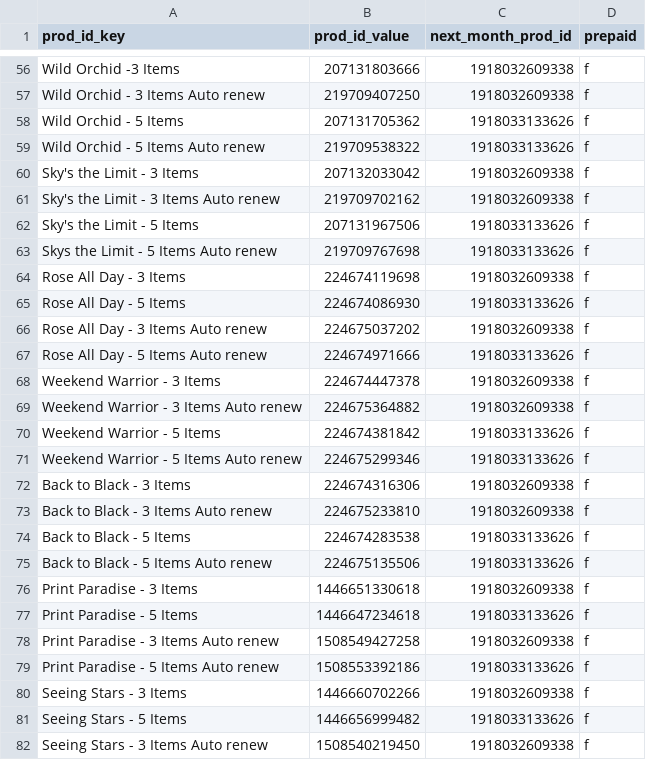
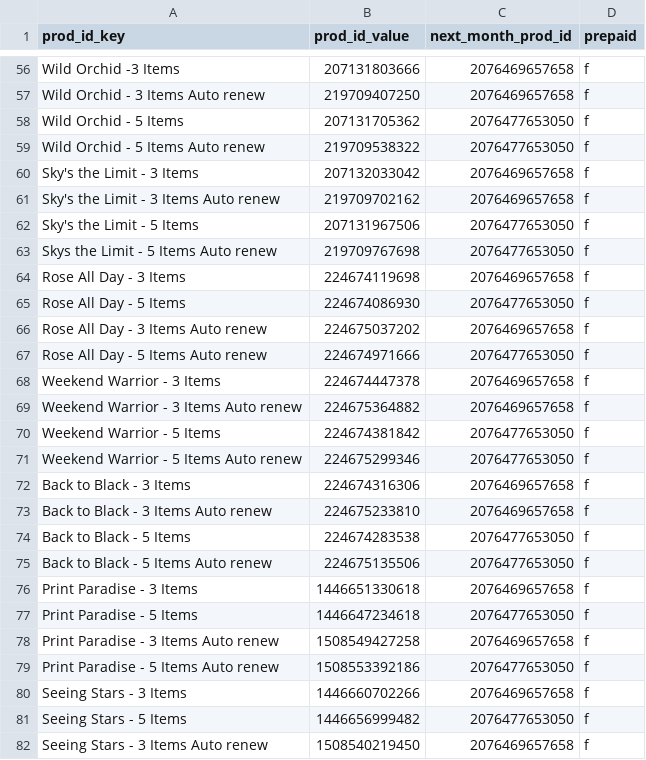
Before and after one commit to FLWallace105/update_subs2, a CSV file: nov2018_current_products.csv, drawn as a sheet; only a part is shown, gaps mark what is left out; the diff covers the shown part only; the diff names each change by its address in the sheet, - before the commit and + after, or states it on an @@ line.

```diff
--- a/nov2018_current_products.csv
+++ b/nov2018_current_products.csv
-C56:C57 (next_month_prod_id): 1918032609338
+C56:C57 (next_month_prod_id): 2076469657658
-C58:C59 (next_month_prod_id): 1918033133626
+C58:C59 (next_month_prod_id): 2076477653050
-C60:C61 (next_month_prod_id): 1918032609338
+C60:C61 (next_month_prod_id): 2076469657658
-C62:C63 (next_month_prod_id): 1918033133626
+C62:C63 (next_month_prod_id): 2076477653050
-C64 (next_month_prod_id): 1918032609338
+C64 (next_month_prod_id): 2076469657658
-C65 (next_month_prod_id): 1918033133626
+C65 (next_month_prod_id): 2076477653050
-C66 (next_month_prod_id): 1918032609338
+C66 (next_month_prod_id): 2076469657658
-C67 (next_month_prod_id): 1918033133626
+C67 (next_month_prod_id): 2076477653050
-C68:C69 (next_month_prod_id): 1918032609338
+C68:C69 (next_month_prod_id): 2076469657658
-C70:C71 (next_month_prod_id): 1918033133626
+C70:C71 (next_month_prod_id): 2076477653050
-C72:C73 (next_month_prod_id): 1918032609338
+C72:C73 (next_month_prod_id): 2076469657658
-C74:C75 (next_month_prod_id): 1918033133626
+C74:C75 (next_month_prod_id): 2076477653050
-C76 (next_month_prod_id): 1918032609338
+C76 (next_month_prod_id): 2076469657658
-C77 (next_month_prod_id): 1918033133626
+C77 (next_month_prod_id): 2076477653050
-C78 (next_month_prod_id): 1918032609338
+C78 (next_month_prod_id): 2076469657658
-C79 (next_month_prod_id): 1918033133626
+C79 (next_month_prod_id): 2076477653050
-C80 (next_month_prod_id): 1918032609338
+C80 (next_month_prod_id): 2076469657658
-C81 (next_month_prod_id): 1918033133626
+C81 (next_month_prod_id): 2076477653050
-C82 (next_month_prod_id): 1918032609338
+C82 (next_month_prod_id): 2076469657658
```
Also changed, not shown: 12 added rows and 83 edited cells elsewhere in this file, nov2018_update_products.csv, 1 other file.
